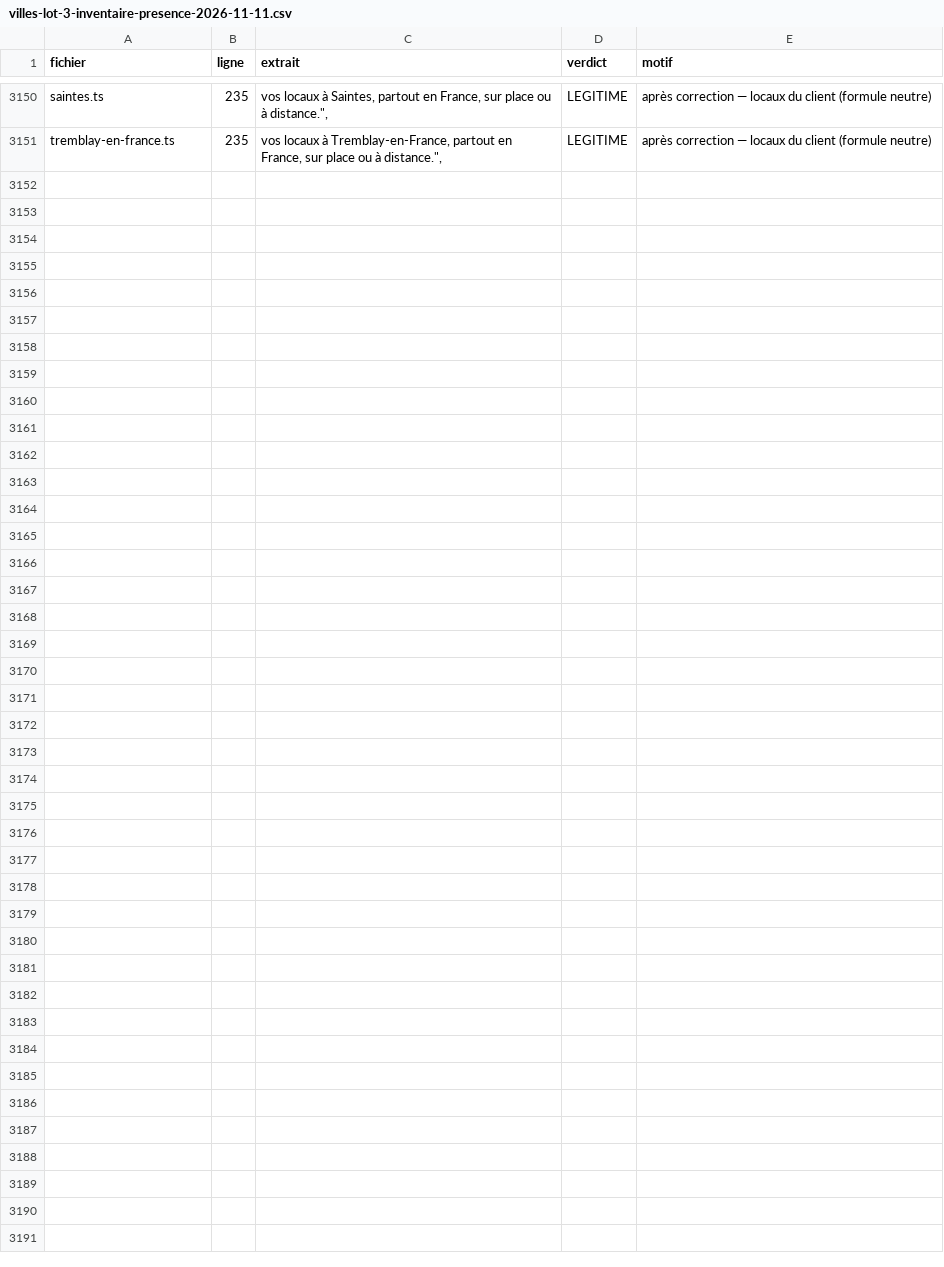
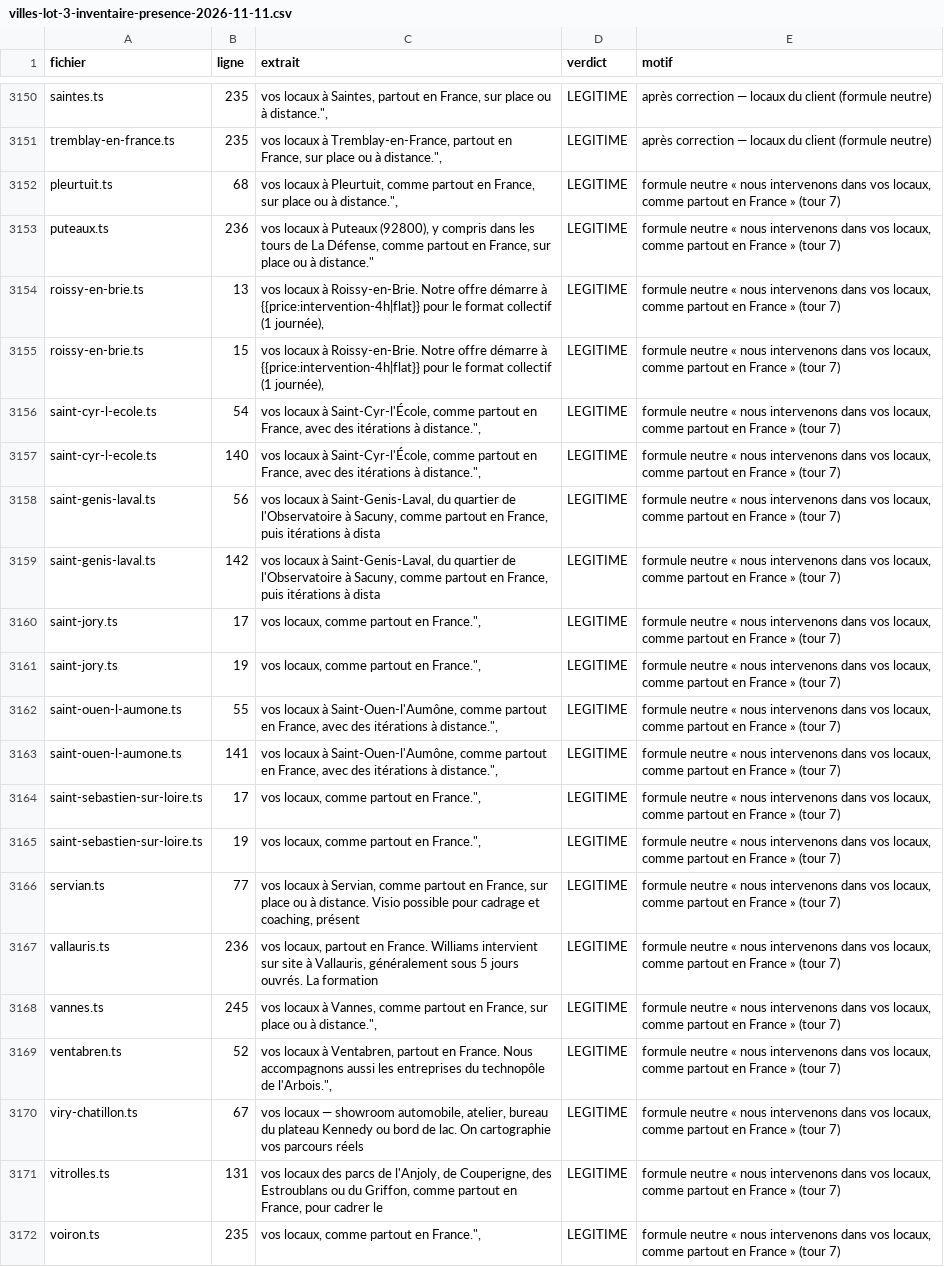
Before and after one commit to will383842/axion-ia, a CSV file: docs/_AUDIT/villes-lot-3-inventaire-presence-2026-11-11.csv, drawn as a sheet; only a part is shown, gaps mark what is left out; the diff names each change by its address in the sheet, - before the commit and + after, or states it on an @@ line.

```diff
--- a/docs/_AUDIT/villes-lot-3-inventaire-presence-2026-11-11.csv
+++ b/docs/_AUDIT/villes-lot-3-inventaire-presence-2026-11-11.csv
+row 3152: pleurtuit.ts | 68 | vos locaux à Pleurtuit, comme partout en France, sur place ou à distance.", | LEGITIME | formule neutre « nous intervenons dans vos locaux, comme partout en France » (tour 7)
+row 3153: puteaux.ts | 236 | vos locaux à Puteaux (92800), y compris dans les tours de La Défense, comme partout en France, sur place ou à distance." | LEGITIME | formule neutre « nous intervenons dans vos locaux, comme partout en France » (tour 7)
+row 3154: roissy-en-brie.ts | 13 | vos locaux à Roissy-en-Brie. Notre offre démarre à {{price:intervention-4h|flat}} pour le format collectif (1 journée), | LEGITIME | formule neutre « nous intervenons dans vos locaux, comme partout en France » (tour 7)
+row 3155: roissy-en-brie.ts | 15 | vos locaux à Roissy-en-Brie. Notre offre démarre à {{price:intervention-4h|flat}} pour le format collectif (1 journée), | LEGITIME | formule neutre « nous intervenons dans vos locaux, comme partout en France » (tour 7)
+row 3156: saint-cyr-l-ecole.ts | 54 | vos locaux à Saint-Cyr-l'École, comme partout en France, avec des itérations à distance.", | LEGITIME | formule neutre « nous intervenons dans vos locaux, comme partout en France » (tour 7)
+row 3157: saint-cyr-l-ecole.ts | 140 | vos locaux à Saint-Cyr-l'École, comme partout en France, avec des itérations à distance.", | LEGITIME | formule neutre « nous intervenons dans vos locaux, comme partout en France » (tour 7)
+row 3158: saint-genis-laval.ts | 56 | vos locaux à Saint-Genis-Laval, du quartier de l'Observatoire à Sacuny, comme partout en France, puis itérations à dista | LEGITIME | formule neutre « nous intervenons dans vos locaux, comme partout en France » (tour 7)
+row 3159: saint-genis-laval.ts | 142 | vos locaux à Saint-Genis-Laval, du quartier de l'Observatoire à Sacuny, comme partout en France, puis itérations à dista | LEGITIME | formule neutre « nous intervenons dans vos locaux, comme partout en France » (tour 7)
+row 3160: saint-jory.ts | 17 | vos locaux, comme partout en France.", | LEGITIME | formule neutre « nous intervenons dans vos locaux, comme partout en France » (tour 7)
+row 3161: saint-jory.ts | 19 | vos locaux, comme partout en France.", | LEGITIME | formule neutre « nous intervenons dans vos locaux, comme partout en France » (tour 7)
+row 3162: saint-ouen-l-aumone.ts | 55 | vos locaux à Saint-Ouen-l'Aumône, comme partout en France, avec des itérations à distance.", | LEGITIME | formule neutre « nous intervenons dans vos locaux, comme partout en France » (tour 7)
+row 3163: saint-ouen-l-aumone.ts | 141 | vos locaux à Saint-Ouen-l'Aumône, comme partout en France, avec des itérations à distance.", | LEGITIME | formule neutre « nous intervenons dans vos locaux, comme partout en France » (tour 7)
+row 3164: saint-sebastien-sur-loire.ts | 17 | vos locaux, comme partout en France.", | LEGITIME | formule neutre « nous intervenons dans vos locaux, comme partout en France » (tour 7)
+row 3165: saint-sebastien-sur-loire.ts | 19 | vos locaux, comme partout en France.", | LEGITIME | formule neutre « nous intervenons dans vos locaux, comme partout en France » (tour 7)
+row 3166: servian.ts | 77 | vos locaux à Servian, comme partout en France, sur place ou à distance. Visio possible pour cadrage et coaching, présent | LEGITIME | formule neutre « nous intervenons dans vos locaux, comme partout en France » (tour 7)
+row 3167: vallauris.ts | 236 | vos locaux, partout en France. Williams intervient sur site à Vallauris, généralement sous 5 jours ouvrés. La formation | LEGITIME | formule neutre « nous intervenons dans vos locaux, comme partout en France » (tour 7)
+row 3168: vannes.ts | 245 | vos locaux à Vannes, comme partout en France, sur place ou à distance.", | LEGITIME | formule neutre « nous intervenons dans vos locaux, comme partout en France » (tour 7)
+row 3169: ventabren.ts | 52 | vos locaux à Ventabren, partout en France. Nous accompagnons aussi les entreprises du technopôle de l'Arbois.", | LEGITIME | formule neutre « nous intervenons dans vos locaux, comme partout en France » (tour 7)
+row 3170: viry-chatillon.ts | 67 | vos locaux — showroom automobile, atelier, bureau du plateau Kennedy ou bord de lac. On cartographie vos parcours réels | LEGITIME | formule neutre « nous intervenons dans vos locaux, comme partout en France » (tour 7)
+row 3171: vitrolles.ts | 131 | vos locaux des parcs de l'Anjoly, de Couperigne, des Estroublans ou du Griffon, comme partout en France, pour cadrer le | LEGITIME | formule neutre « nous intervenons dans vos locaux, comme partout en France » (tour 7)
+row 3172: voiron.ts | 235 | vos locaux, comme partout en France.", | LEGITIME | formule neutre « nous intervenons dans vos locaux, comme partout en France » (tour 7)
```
Also changed, not shown: 7 other files.
